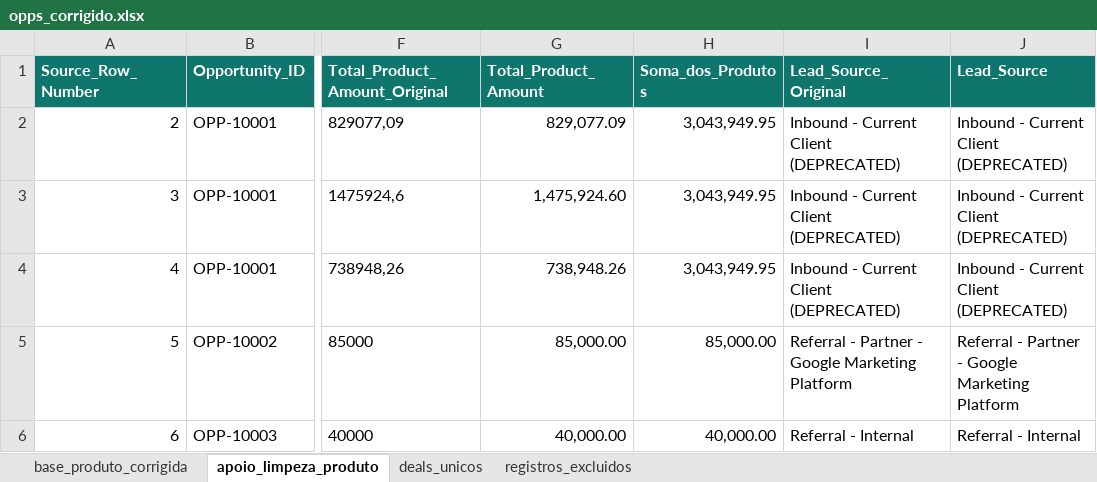
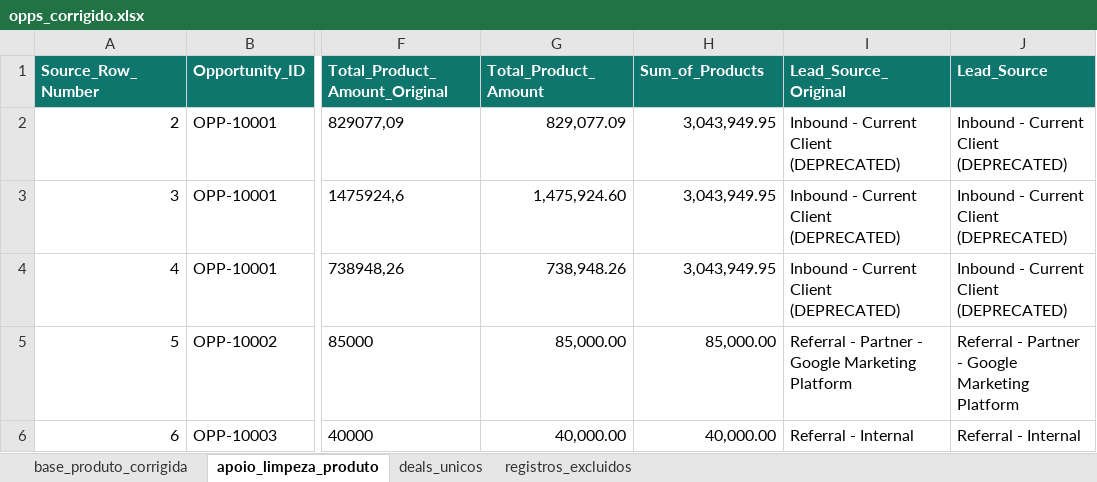
Before and after one commit to UarliBS/case_monks, an Excel workbook: opps_corrigido.xlsx, sheet apoio_limpeza_produto, drawn as a sheet; only a part is shown, gaps mark what is left out; values as stored, in another font and other column widths than the file's, no borders; the diff names each change by its address in the sheet, - before the commit and + after, or states it on an @@ line.

```diff
--- a/opps_corrigido.xlsx (sheet apoio_limpeza_produto)
+++ b/opps_corrigido.xlsx (sheet apoio_limpeza_produto)
-H1: Soma_dos_Produtos
+H1: Sum_of_Products
```
Also changed, not shown: 2 other files.
